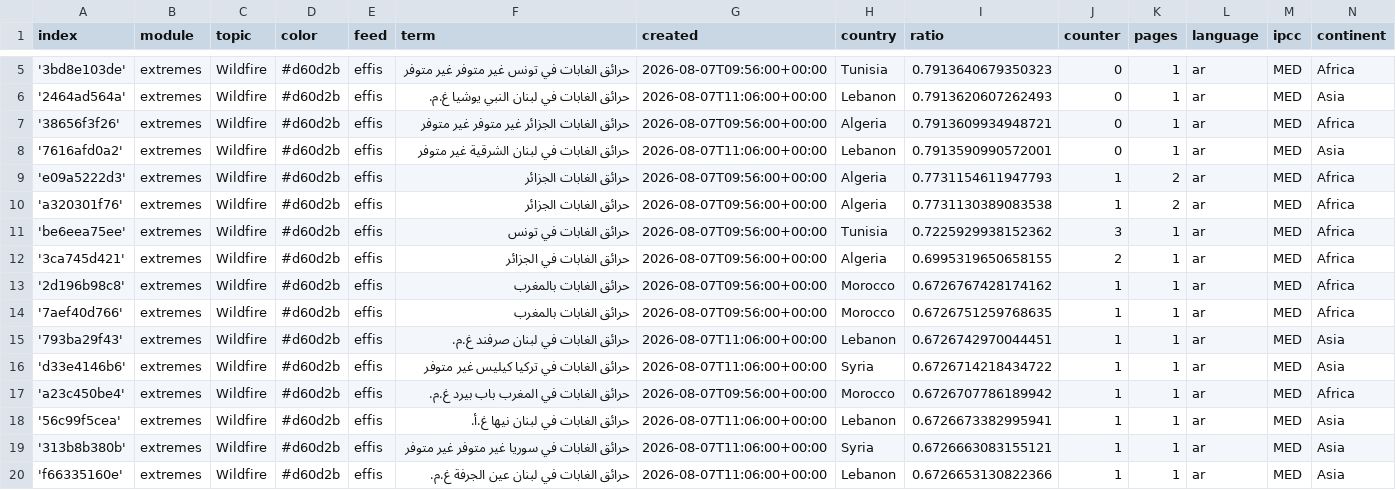
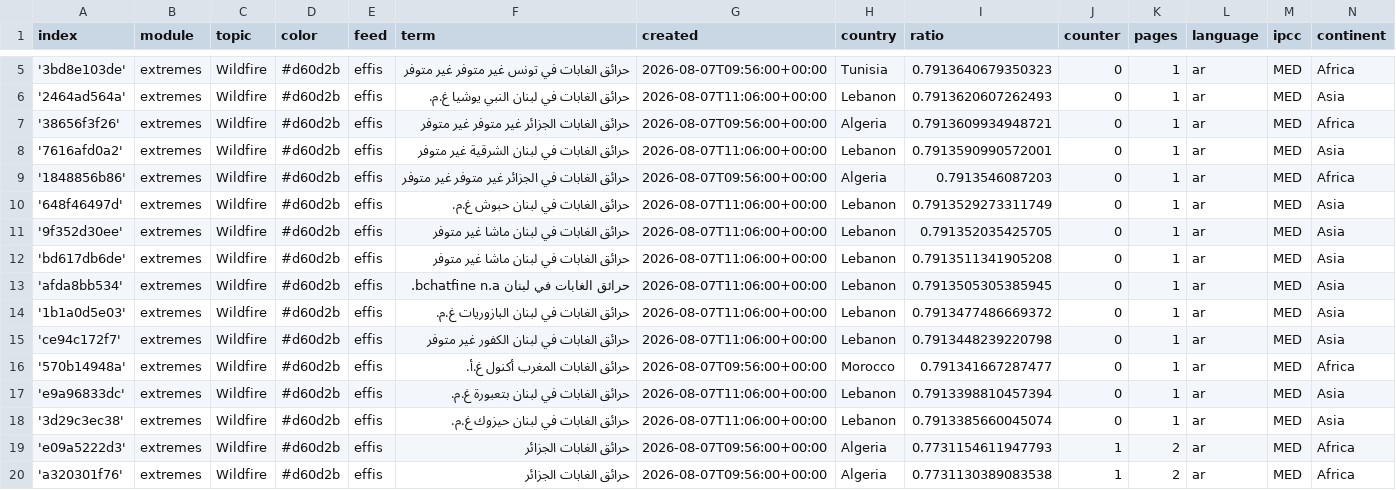
Before and after one commit to MarcoL95-News25/ArabianExtremes, a CSV file: terms.csv, drawn as a sheet; only a part is shown, gaps mark what is left out; the shorter side is filled out with more unchanged rows.

Commit message:
Commit from GitHub Actions (import:0.0)

```diff
--- a/terms.csv
+++ b/terms.csv
@@ -8,2 +8,12 @@ index,module,topic,color,feed,term,created,country,ratio,counter,pages,language,
 '7616afd0a2',extremes,Wildfire,#d60d2b,effis,حرائق الغابات في لبنان الشرقية غير متوفر,2026-08-07T11:06:00+00:00,Lebanon,0.7913590990572001,0,1,ar,MED,Asia
+'1848856b86',extremes,Wildfire,#d60d2b,effis,حرائق الغابات في الجزائر غير متوفر غير متوفر,2026-08-07T09:56:00+00:00,Algeria,0.7913546087203,0,1,ar,MED,Africa
+'648f46497d',extremes,Wildfire,#d60d2b,effis,حرائق الغابات في لبنان حبوش غ.م.,2026-08-07T11:06:00+00:00,Lebanon,0.7913529273311749,0,1,ar,MED,Asia
+'9f352d30ee',extremes,Wildfire,#d60d2b,effis,حرائق الغابات في لبنان ماشا غير متوفر,2026-08-07T11:06:00+00:00,Lebanon,0.791352035425705,0,1,ar,MED,Asia
+'bd617db6de',extremes,Wildfire,#d60d2b,effis,حرائق الغابات في لبنان ماشا غير متوفر,2026-08-07T11:06:00+00:00,Lebanon,0.7913511341905208,0,1,ar,MED,Asia
+'afda8bb534',extremes,Wildfire,#d60d2b,effis,حرائق الغابات في لبنان bchatfine n.a.,2026-08-07T11:06:00+00:00,Lebanon,0.7913505305385945,0,1,ar,MED,Asia
+'1b1a0d5e03',extremes,Wildfire,#d60d2b,effis,حرائق الغابات في لبنان البازوريات غ.م.,2026-08-07T11:06:00+00:00,Lebanon,0.7913477486669372,0,1,ar,MED,Asia
+'ce94c172f7',extremes,Wildfire,#d60d2b,effis,حرائق الغابات في لبنان الكفور غير متوفر,2026-08-07T11:06:00+00:00,Lebanon,0.7913448239220798,0,1,ar,MED,Asia
+'570b14948a',extremes,Wildfire,#d60d2b,effis,حرائق الغابات المغرب أكنول غ.أ.,2026-08-07T09:56:00+00:00,Morocco,0.791341667287477,0,1,ar,MED,Africa
+'e9a96833dc',extremes,Wildfire,#d60d2b,effis,حرائق الغابات في لبنان بتعبورة غ.م.,2026-08-07T11:06:00+00:00,Lebanon,0.7913398810457394,0,1,ar,MED,Asia
+'3d29c3ec38',extremes,Wildfire,#d60d2b,effis,حرائق الغابات في لبنان حيزوك غ.م.,2026-08-07T11:06:00+00:00,Lebanon,0.7913385660045074,0,1,ar,MED,Asia
 'e09a5222d3',extremes,Wildfire,#d60d2b,effis,حرائق الغابات الجزائر,2026-08-07T09:56:00+00:00,Algeria,0.7731154611947793,1,2,ar,MED,Africa
```
